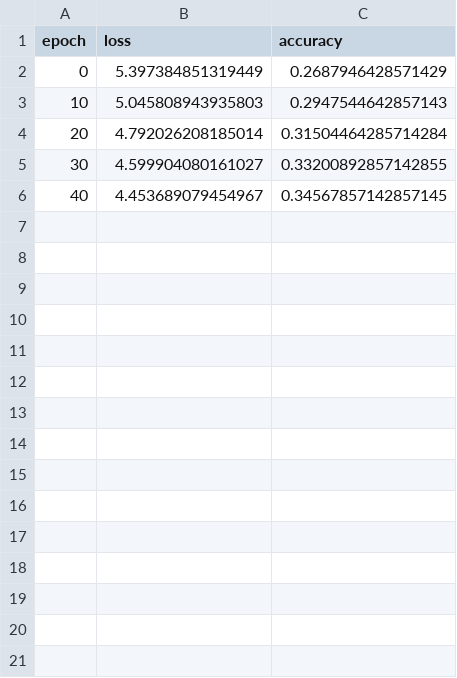
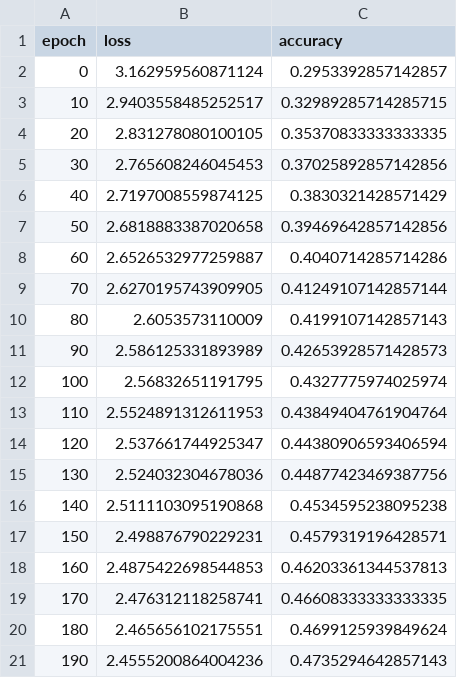
Before and after one commit to dan-crdll/dl_hackathon, a CSV file: logs/metric_B.csv, drawn as a sheet.

```diff
--- a/logs/metric_B.csv
+++ b/logs/metric_B.csv
@@ -1,6 +1,21 @@
 epoch,loss,accuracy
-0,5.397384851319449,0.2687946428571429
-10,5.045808943935803,0.2947544642857143
-20,4.792026208185014,0.31504464285714284
-30,4.599904080161027,0.33200892857142855
-40,4.453689079454967,0.34567857142857145
+0,3.162959560871124,0.2953392857142857
+10,2.9403558485252517,0.32989285714285715
+20,2.831278080100105,0.35370833333333335
+30,2.765608246045453,0.37025892857142856
+40,2.7197008559874125,0.3830321428571429
+50,2.6818883387020658,0.39469642857142856
+60,2.6526532977259887,0.4040714285714286
+70,2.6270195743909905,0.41249107142857144
+80,2.6053573110009,0.4199107142857143
+90,2.586125331893989,0.42653928571428573
+100,2.56832651191795,0.4327775974025974
+110,2.5524891312611953,0.43849404761904764
+120,2.537661744925347,0.44380906593406594
+130,2.524032304678036,0.44877423469387756
+140,2.5111103095190868,0.4534595238095238
+150,2.498876790229231,0.4579319196428571
+160,2.4875422698544853,0.46203361344537813
+170,2.476312118258741,0.46608333333333335
+180,2.465656102175551,0.4699125939849624
+190,2.4555200864004236,0.4735294642857143
```
Also changed, not shown: logs/metric_A.csv, logs/metric_C.csv, 25 other files.
